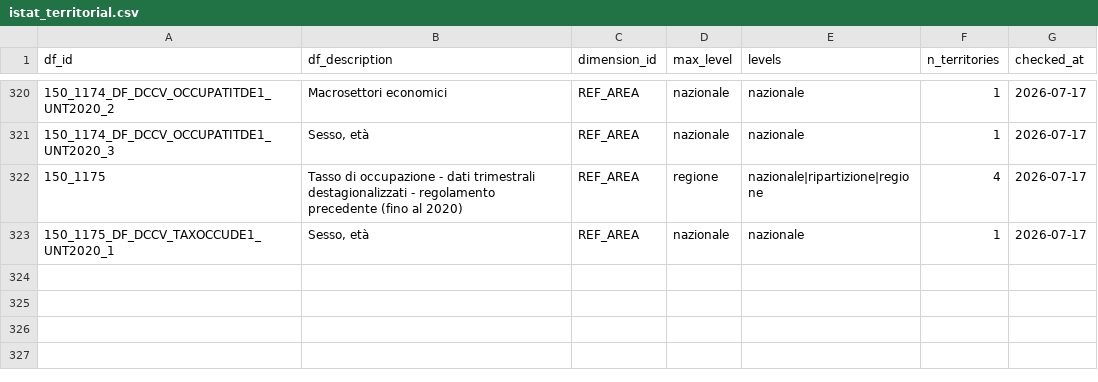
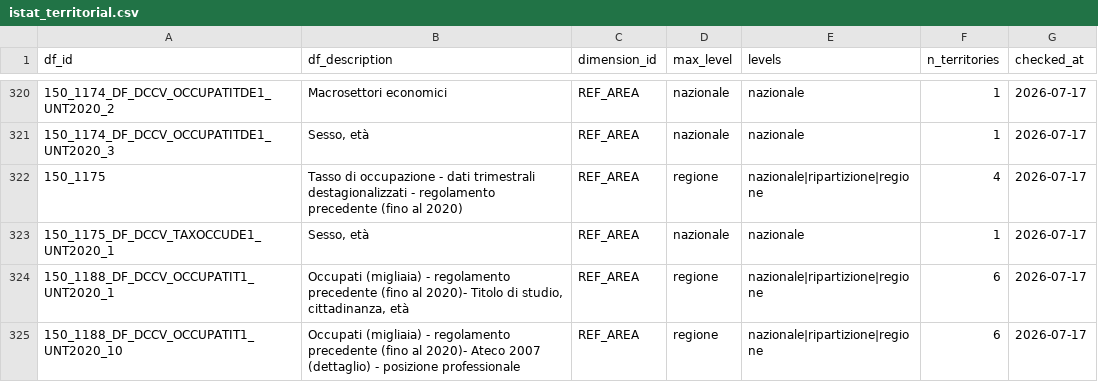
Before and after one commit to ondata/opensdmx, a CSV file: data/constraints/istat_territorial.csv, drawn as a sheet; only a part is shown, gaps mark what is left out.

```diff
--- a/data/constraints/istat_territorial.csv
+++ b/data/constraints/istat_territorial.csv
@@ -323 +323,3 @@ df_id,df_description,dimension_id,max_level,levels,n_territories,checked_at
 150_1175_DF_DCCV_TAXOCCUDE1_UNT2020_1,"Sesso, età",REF_AREA,nazionale,nazionale,1,2026-07-17
+150_1188_DF_DCCV_OCCUPATIT1_UNT2020_1,"Occupati (migliaia) - regolamento precedente (fino al 2020)- Titolo di studio, cittadinanza, età",REF_AREA,regione,nazionale|ripartizione|regione,6,2026-07-17
+150_1188_DF_DCCV_OCCUPATIT1_UNT2020_10,Occupati (migliaia) - regolamento precedente (fino al 2020)- Ateco 2007 (dettaglio) - posizione professionale,REF_AREA,regione,nazionale|ripartizione|regione,6,2026-07-17
```
Also changed, not shown: data/constraints/istat_status.csv, 3 other files.
